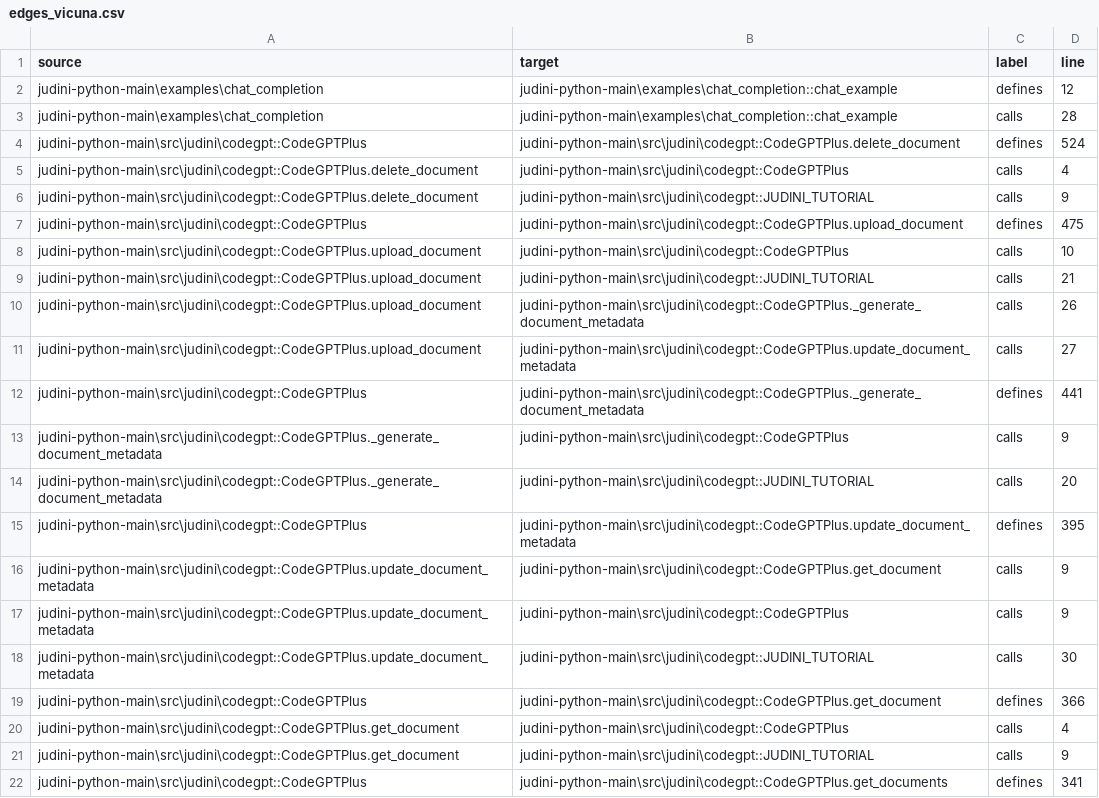
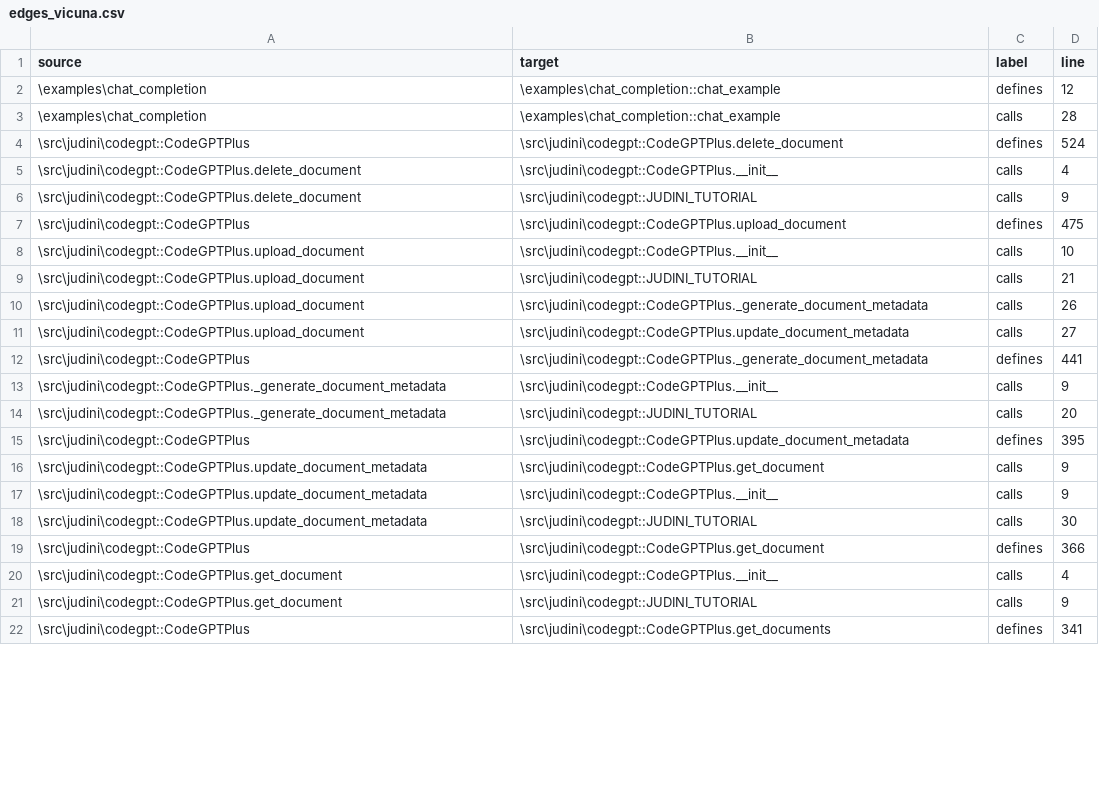
Before and after one commit to guillermom11/Wiki, a CSV file: src/communities/edges_vicuna.csv, drawn as a sheet; only a part is shown; the diff covers the shown part only.

```diff
--- a/src/communities/edges_vicuna.csv
+++ b/src/communities/edges_vicuna.csv
@@ -1,22 +1,22 @@
 source,target,label,line
-judini-python-main\examples\chat_completion,judini-python-main\examples\chat_completion::chat_example,defines,12
-judini-python-main\examples\chat_completion,judini-python-main\examples\chat_completion::chat_example,calls,28
-judini-python-main\src\judini\codegpt::CodeGPTPlus,judini-python-main\src\judini\codegpt::CodeGPTPlus.delete_document,defines,524
-judini-python-main\src\judini\codegpt::CodeGPTPlus.delete_document,judini-python-main\src\judini\codegpt::CodeGPTPlus,calls,4
-judini-python-main\src\judini\codegpt::CodeGPTPlus.delete_document,judini-python-main\src\judini\codegpt::JUDINI_TUTORIAL,calls,9
-judini-python-main\src\judini\codegpt::CodeGPTPlus,judini-python-main\src\judini\codegpt::CodeGPTPlus.upload_document,defines,475
-judini-python-main\src\judini\codegpt::CodeGPTPlus.upload_document,judini-python-main\src\judini\codegpt::CodeGPTPlus,calls,10
-judini-python-main\src\judini\codegpt::CodeGPTPlus.upload_document,judini-python-main\src\judini\codegpt::JUDINI_TUTORIAL,calls,21
-judini-python-main\src\judini\codegpt::CodeGPTPlus.upload_document,judini-python-main\src\judini\codegpt::CodeGPTPlus._generate_document_metadata,calls,26
-judini-python-main\src\judini\codegpt::CodeGPTPlus.upload_document,judini-python-main\src\judini\codegpt::CodeGPTPlus.update_document_metadata,calls,27
-judini-python-main\src\judini\codegpt::CodeGPTPlus,judini-python-main\src\judini\codegpt::CodeGPTPlus._generate_document_metadata,defines,441
-judini-python-main\src\judini\codegpt::CodeGPTPlus._generate_document_metadata,judini-python-main\src\judini\codegpt::CodeGPTPlus,calls,9
-judini-python-main\src\judini\codegpt::CodeGPTPlus._generate_document_metadata,judini-python-main\src\judini\codegpt::JUDINI_TUTORIAL,calls,20
-judini-python-main\src\judini\codegpt::CodeGPTPlus,judini-python-main\src\judini\codegpt::CodeGPTPlus.update_document_metadata,defines,395
-judini-python-main\src\judini\codegpt::CodeGPTPlus.update_document_metadata,judini-python-main\src\judini\codegpt::CodeGPTPlus.get_document,calls,9
-judini-python-main\src\judini\codegpt::CodeGPTPlus.update_document_metadata,judini-python-main\src\judini\codegpt::CodeGPTPlus,calls,9
-judini-python-main\src\judini\codegpt::CodeGPTPlus.update_document_metadata,judini-python-main\src\judini\codegpt::JUDINI_TUTORIAL,calls,30
-judini-python-main\src\judini\codegpt::CodeGPTPlus,judini-python-main\src\judini\codegpt::CodeGPTPlus.get_document,defines,366
-judini-python-main\src\judini\codegpt::CodeGPTPlus.get_document,judini-python-main\src\judini\codegpt::CodeGPTPlus,calls,4
-judini-python-main\src\judini\codegpt::CodeGPTPlus.get_document,judini-python-main\src\judini\codegpt::JUDINI_TUTORIAL,calls,9
-judini-python-main\src\judini\codegpt::CodeGPTPlus,judini-python-main\src\judini\codegpt::CodeGPTPlus.get_documents,defines,341
+\examples\chat_completion,\examples\chat_completion::chat_example,defines,12
+\examples\chat_completion,\examples\chat_completion::chat_example,calls,28
+\src\judini\codegpt::CodeGPTPlus,\src\judini\codegpt::CodeGPTPlus.delete_document,defines,524
+\src\judini\codegpt::CodeGPTPlus.delete_document,\src\judini\codegpt::CodeGPTPlus.__init__,calls,4
+\src\judini\codegpt::CodeGPTPlus.delete_document,\src\judini\codegpt::JUDINI_TUTORIAL,calls,9
+\src\judini\codegpt::CodeGPTPlus,\src\judini\codegpt::CodeGPTPlus.upload_document,defines,475
+\src\judini\codegpt::CodeGPTPlus.upload_document,\src\judini\codegpt::CodeGPTPlus.__init__,calls,10
+\src\judini\codegpt::CodeGPTPlus.upload_document,\src\judini\codegpt::JUDINI_TUTORIAL,calls,21
+\src\judini\codegpt::CodeGPTPlus.upload_document,\src\judini\codegpt::CodeGPTPlus._generate_document_metadata,calls,26
+\src\judini\codegpt::CodeGPTPlus.upload_document,\src\judini\codegpt::CodeGPTPlus.update_document_metadata,calls,27
+\src\judini\codegpt::CodeGPTPlus,\src\judini\codegpt::CodeGPTPlus._generate_document_metadata,defines,441
+\src\judini\codegpt::CodeGPTPlus._generate_document_metadata,\src\judini\codegpt::CodeGPTPlus.__init__,calls,9
+\src\judini\codegpt::CodeGPTPlus._generate_document_metadata,\src\judini\codegpt::JUDINI_TUTORIAL,calls,20
+\src\judini\codegpt::CodeGPTPlus,\src\judini\codegpt::CodeGPTPlus.update_document_metadata,defines,395
+\src\judini\codegpt::CodeGPTPlus.update_document_metadata,\src\judini\codegpt::CodeGPTPlus.get_document,calls,9
+\src\judini\codegpt::CodeGPTPlus.update_document_metadata,\src\judini\codegpt::CodeGPTPlus.__init__,calls,9
+\src\judini\codegpt::CodeGPTPlus.update_document_metadata,\src\judini\codegpt::JUDINI_TUTORIAL,calls,30
+\src\judini\codegpt::CodeGPTPlus,\src\judini\codegpt::CodeGPTPlus.get_document,defines,366
+\src\judini\codegpt::CodeGPTPlus.get_document,\src\judini\codegpt::CodeGPTPlus.__init__,calls,4
+\src\judini\codegpt::CodeGPTPlus.get_document,\src\judini\codegpt::JUDINI_TUTORIAL,calls,9
+\src\judini\codegpt::CodeGPTPlus,\src\judini\codegpt::CodeGPTPlus.get_documents,defines,341
```
Also changed, not shown: 1 removed row and 86 edited cells elsewhere in this file, src/communities/judini-python-main-important-files.csv, src/communities/judini-python-main-important-nodes.csv, 13 other files.
